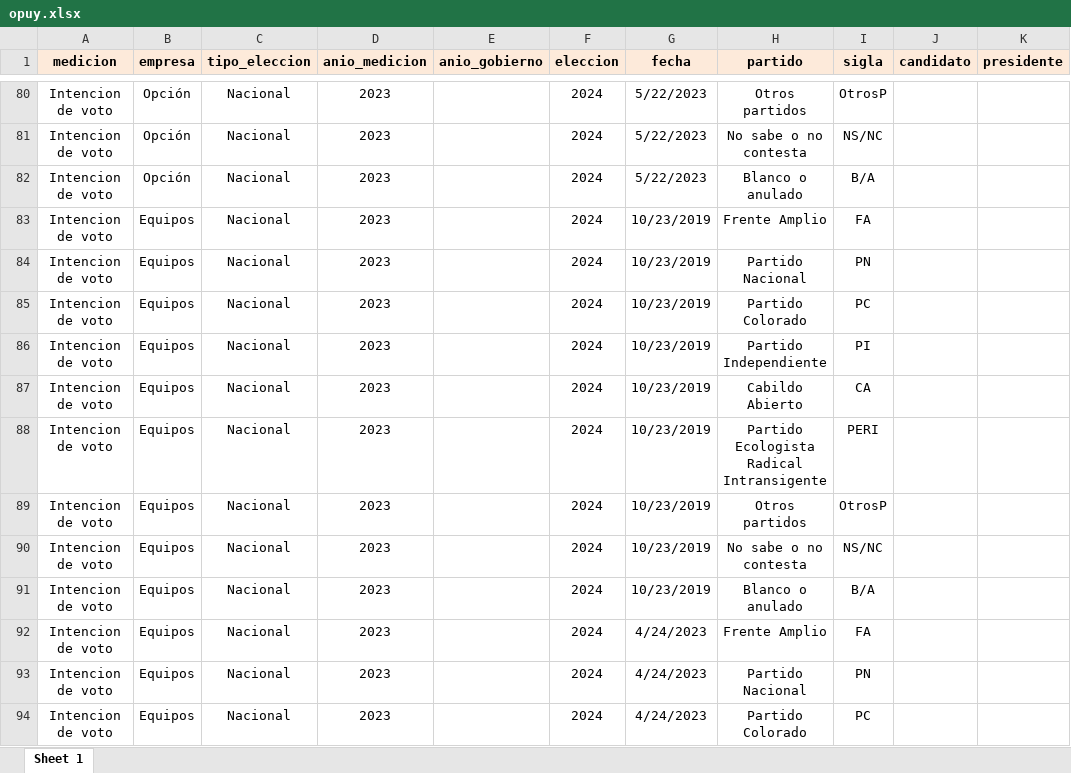
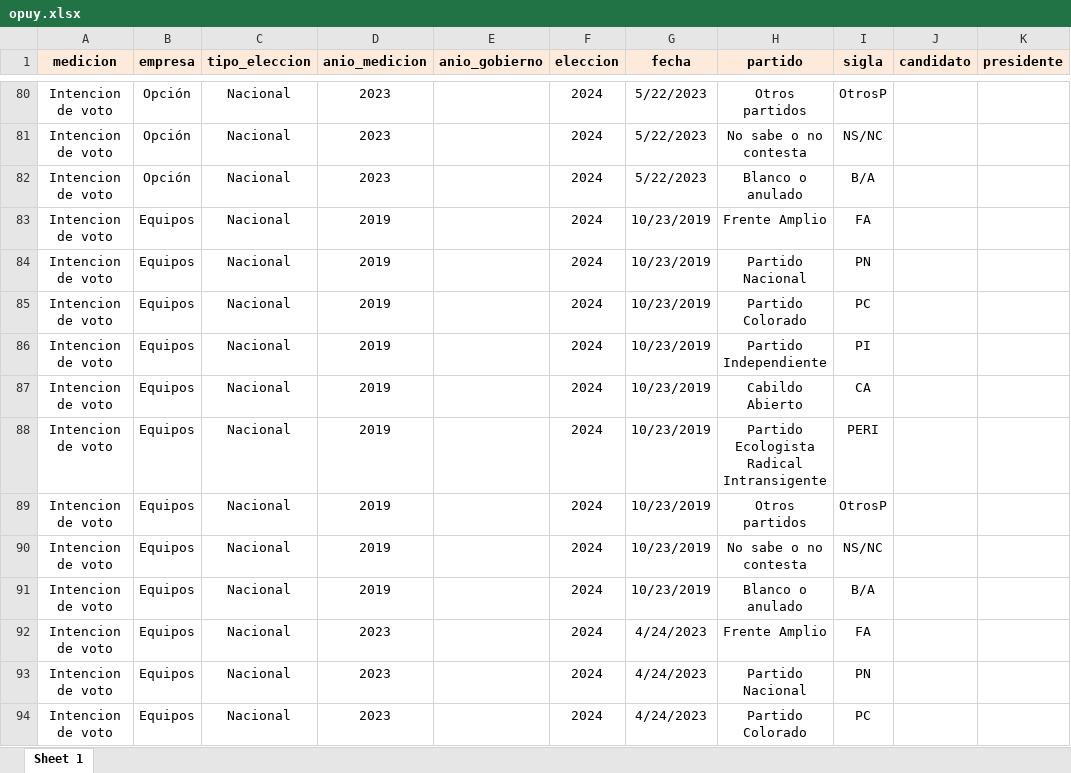
Before and after one commit to Nicolas-Schmidt/opuy, an Excel workbook: data-raw/opuy.xlsx, sheet Sheet 1, drawn as a sheet; only a part is shown, gaps mark what is left out; values as stored, in another font and other column widths than the file's, no borders; the diff names each change by its address in the sheet, - before the commit and + after, or states it on an @@ line.

Commit message:
error anio de medicion

```diff
--- a/data-raw/opuy.xlsx (sheet Sheet 1)
+++ b/data-raw/opuy.xlsx (sheet Sheet 1)
-D83:D91 (anio_medicion): 2023
+D83:D91 (anio_medicion): 2019
```
